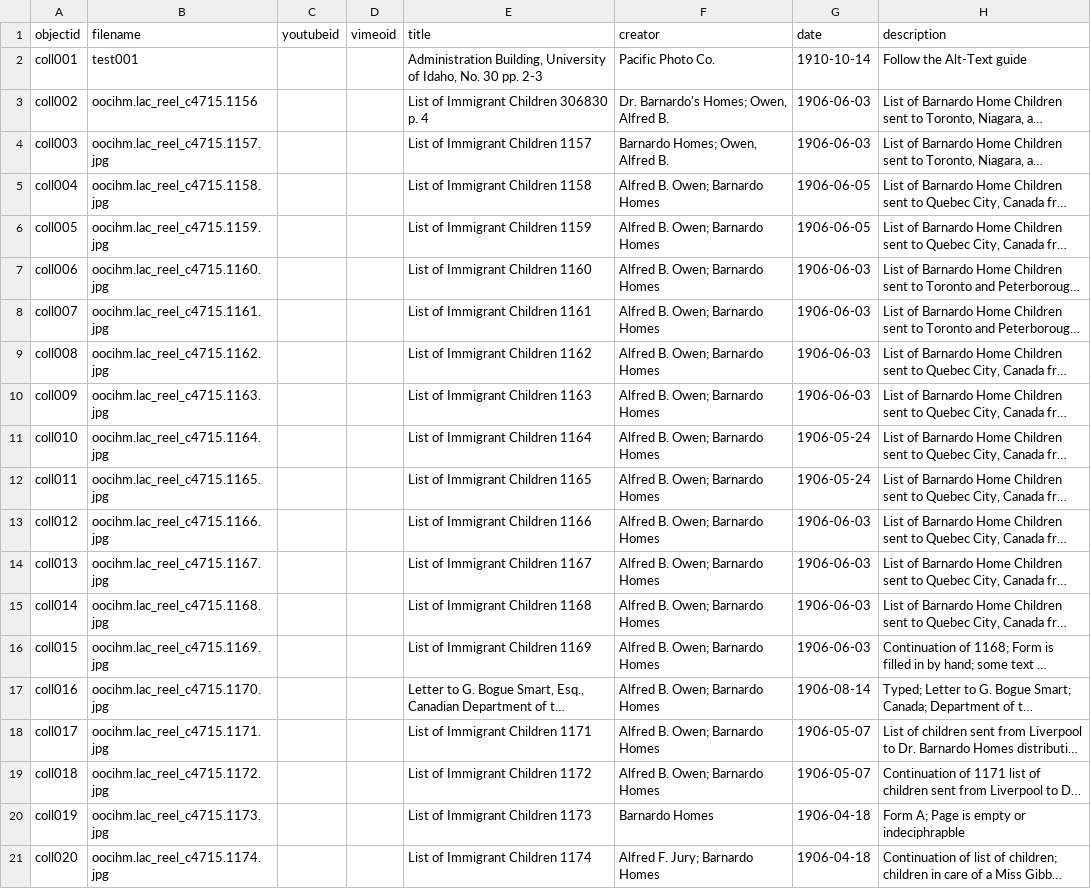
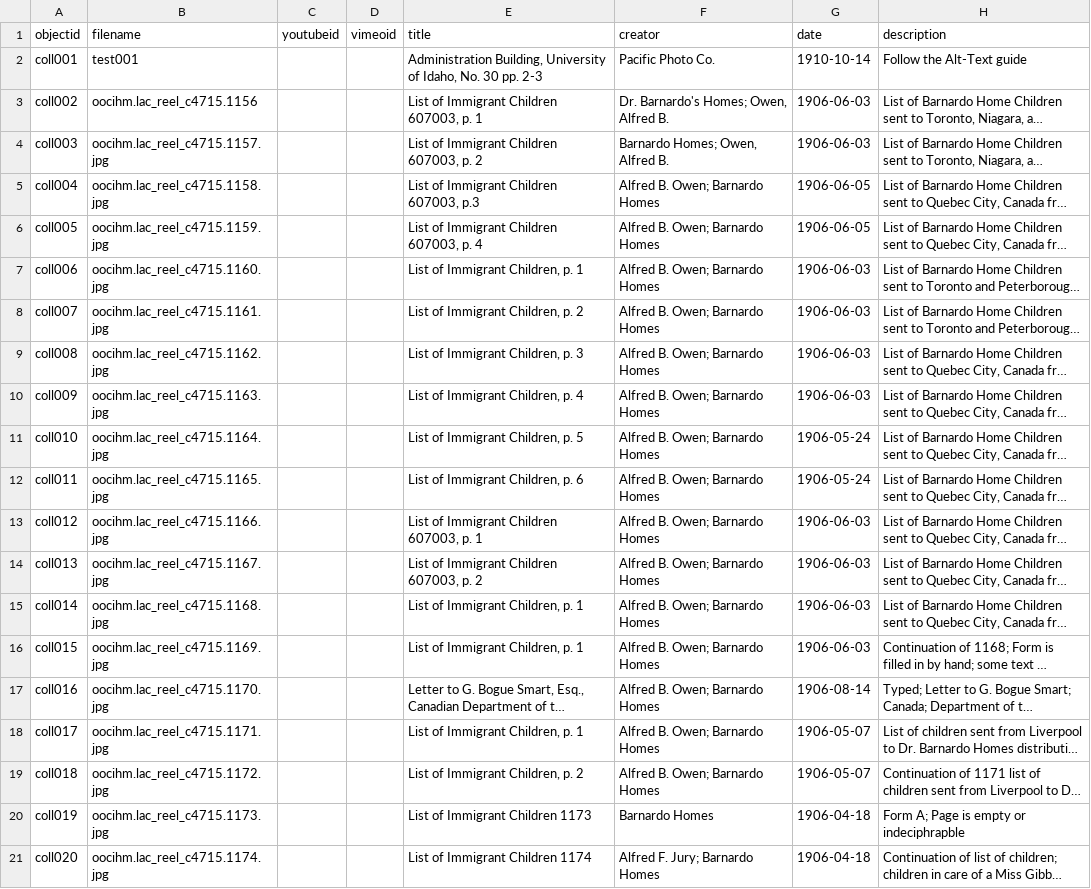
Before and after one commit to CLKCrompton/HomeChildrenCollectionBuilder, a CSV file: _data/homechildren.csv, drawn as a sheet; only a part is shown; long unchanged cells end in …; the diff covers the shown part only; the diff names each change by its address in the sheet, - before the commit and + after, or states it on an @@ line.

Commit message:
adds updated csv with lat long information

```diff
--- a/_data/homechildren.csv
+++ b/_data/homechildren.csv
-E3 (title): List of Immigrant Children 306830 p. 4
+E3 (title): List of Immigrant Children 607003, p. 1
-E4 (title): List of Immigrant Children 1157
+E4 (title): List of Immigrant Children 607003, p. 2
-E5 (title): List of Immigrant Children 1158
+E5 (title): List of Immigrant Children 607003, p.3
-E6 (title): List of Immigrant Children 1159
+E6 (title): List of Immigrant Children 607003, p. 4
-E7 (title): List of Immigrant Children 1160
+E7 (title): List of Immigrant Children, p. 1
-E8 (title): List of Immigrant Children 1161
+E8 (title): List of Immigrant Children, p. 2
-E9 (title): List of Immigrant Children 1162
+E9 (title): List of Immigrant Children, p. 3
-E10 (title): List of Immigrant Children 1163
+E10 (title): List of Immigrant Children, p. 4
-E11 (title): List of Immigrant Children 1164
+E11 (title): List of Immigrant Children, p. 5
-E12 (title): List of Immigrant Children 1165
+E12 (title): List of Immigrant Children, p. 6
-E13 (title): List of Immigrant Children 1166
+E13 (title): List of Immigrant Children 607003, p. 1
-E14 (title): List of Immigrant Children 1167
+E14 (title): List of Immigrant Children 607003, p. 2
-E15 (title): List of Immigrant Children 1168
+E15 (title): List of Immigrant Children, p. 1
-E16 (title): List of Immigrant Children 1169
+E16 (title): List of Immigrant Children, p. 1
-E18 (title): List of Immigrant Children 1171
+E18 (title): List of Immigrant Children, p. 1
-E19 (title): List of Immigrant Children 1172
+E19 (title): List of Immigrant Children, p. 2
```
Also changed, not shown: 160 edited cells elsewhere in this file.
